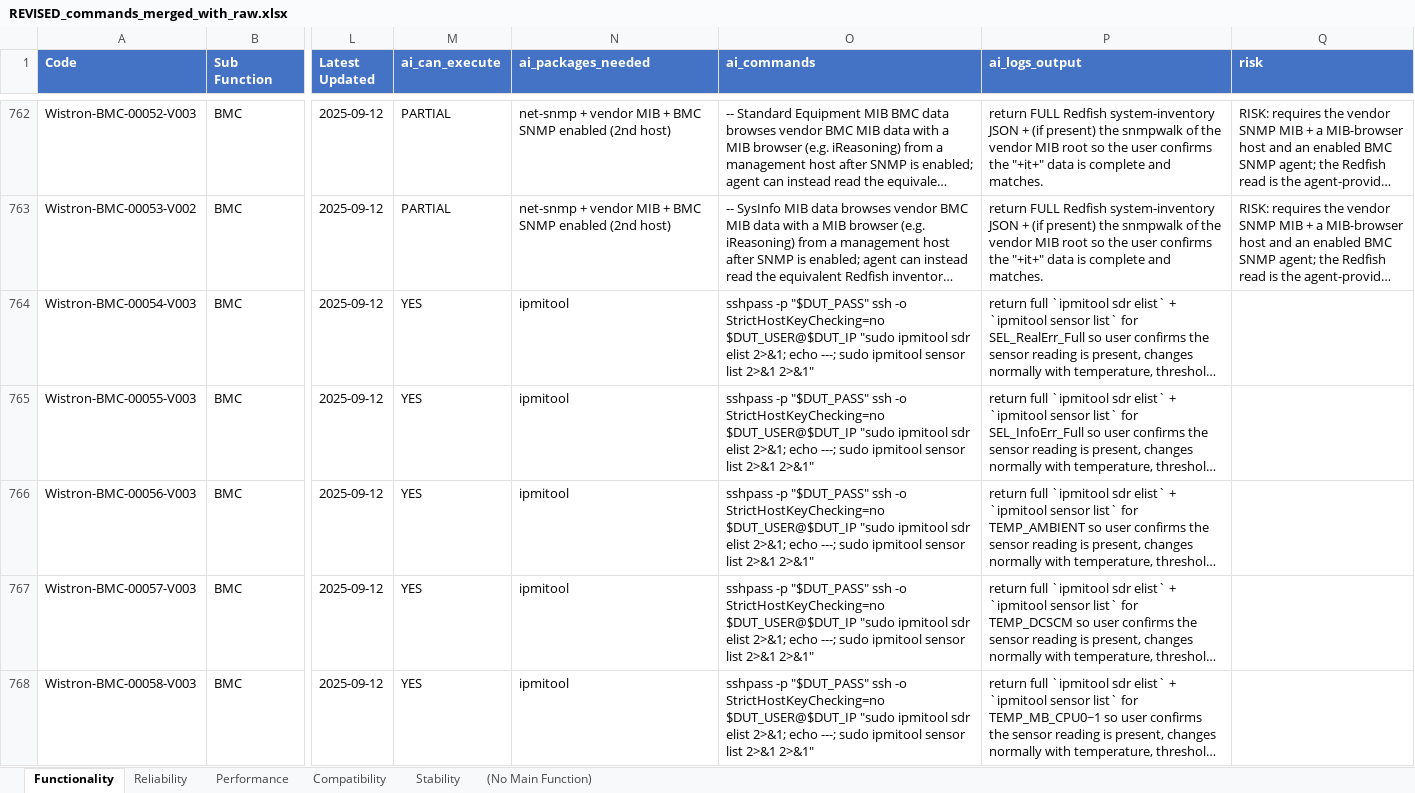
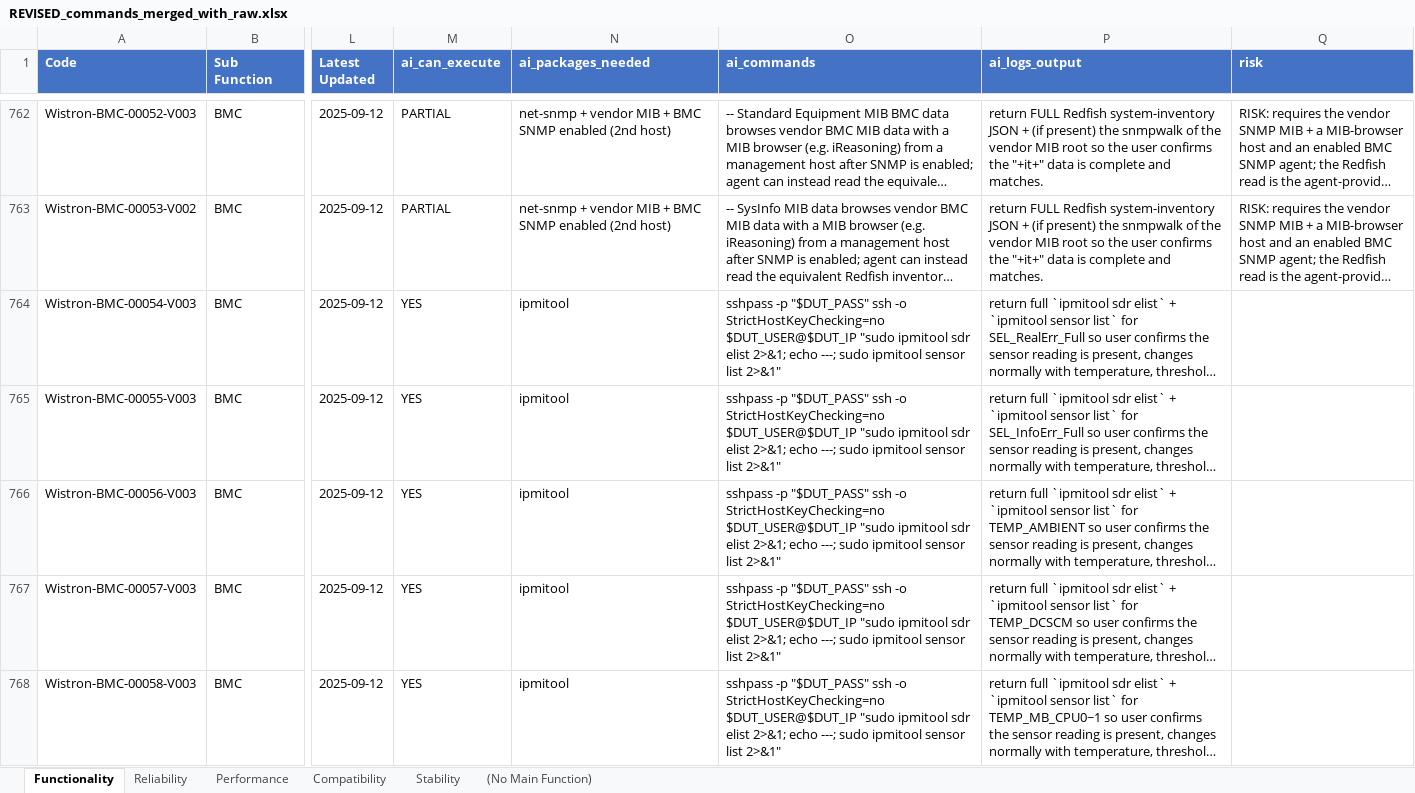
Before and after one commit to wistroneq3300/pa-server-manager, an Excel workbook: data/REVISED_commands_merged_with_raw.xlsx, sheet Functionality, drawn as a sheet; only a part is shown, gaps mark what is left out; long unchanged cells end in …; values as stored, in another font and other column widths than the file's, no borders; the diff covers the shown part only; the diff names each change by its address in the sheet, - before the commit and + after, or states it on an @@ line.

```diff
--- a/data/REVISED_commands_merged_with_raw.xlsx (sheet Functionality)
+++ b/data/REVISED_commands_merged_with_raw.xlsx (sheet Functionality)
-O764:O768 (ai_commands): …sensor list 2>&1 2>&1"
+O764:O768 (ai_commands): …sensor list 2>&1"
```
Also changed, not shown: 139 edited cells elsewhere in this sheet, sheet Reliability, sheet Stability, sheet Performance, sheet Compatibility, 5 other files.
